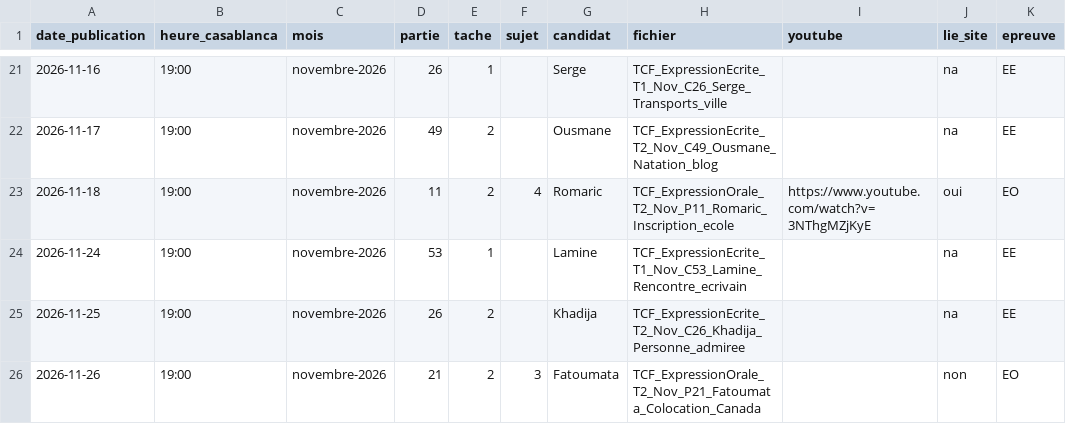
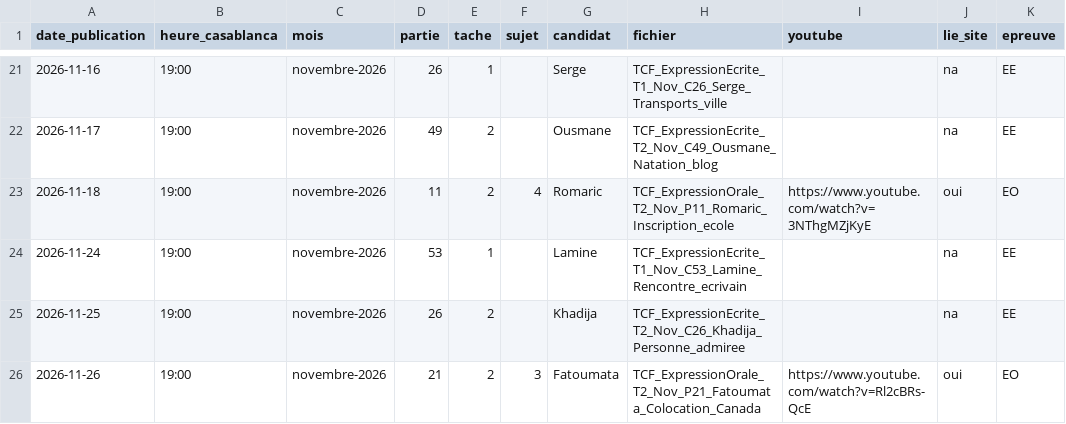
Before and after one commit to Ayoub19823/vid-os-tcf, a CSV file: pipeline/historique.csv, drawn as a sheet; only a part is shown, gaps mark what is left out.

```diff
--- a/pipeline/historique.csv
+++ b/pipeline/historique.csv
@@ -25,2 +25,2 @@ date_publication,heure_casablanca,mois,partie,tache,sujet,candidat,fichier,youtu
 2026-11-25,19:00,novembre-2026,26,2,,Khadija,TCF_ExpressionEcrite_T2_Nov_C26_Khadija_Personne_admiree,,na,EE
-2026-11-26,19:00,novembre-2026,21,2,3,Fatoumata,TCF_ExpressionOrale_T2_Nov_P21_Fatoumata_Colocation_Canada,,non,EO
+2026-11-26,19:00,novembre-2026,21,2,3,Fatoumata,TCF_ExpressionOrale_T2_Nov_P21_Fatoumata_Colocation_Canada,https://www.youtube.com/watch?v=Rl2cBRs-QcE,oui,EO
```
